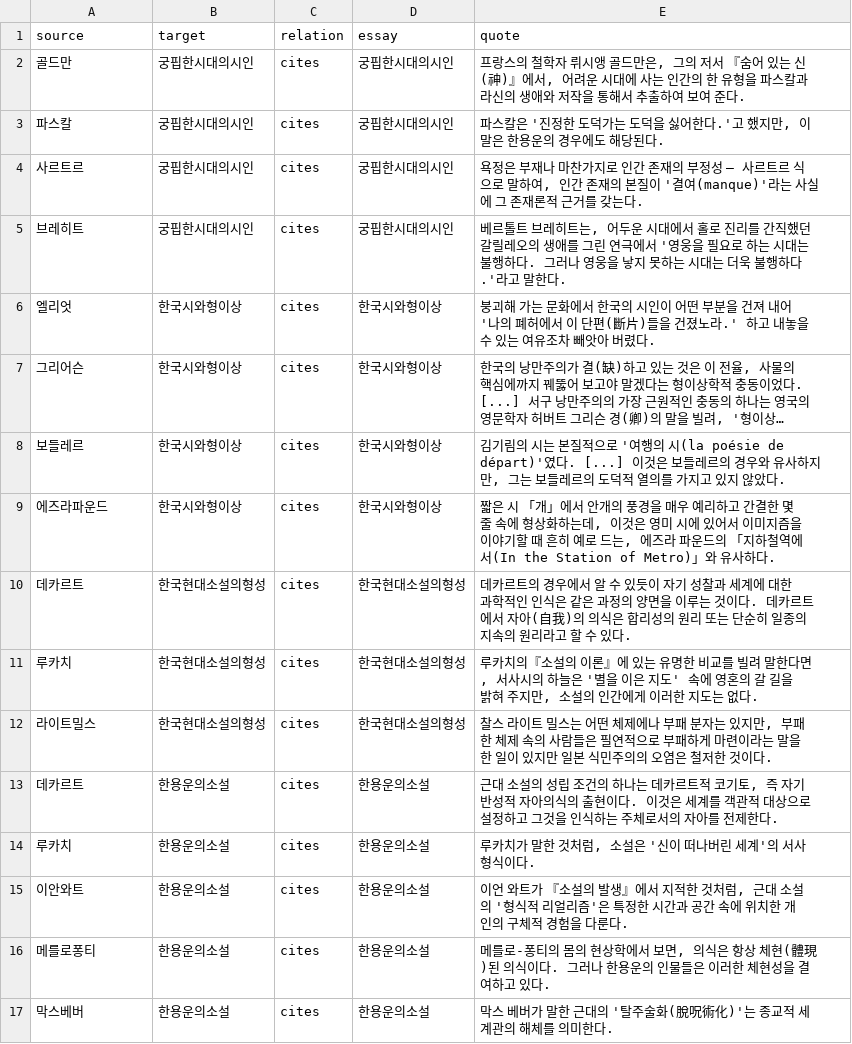
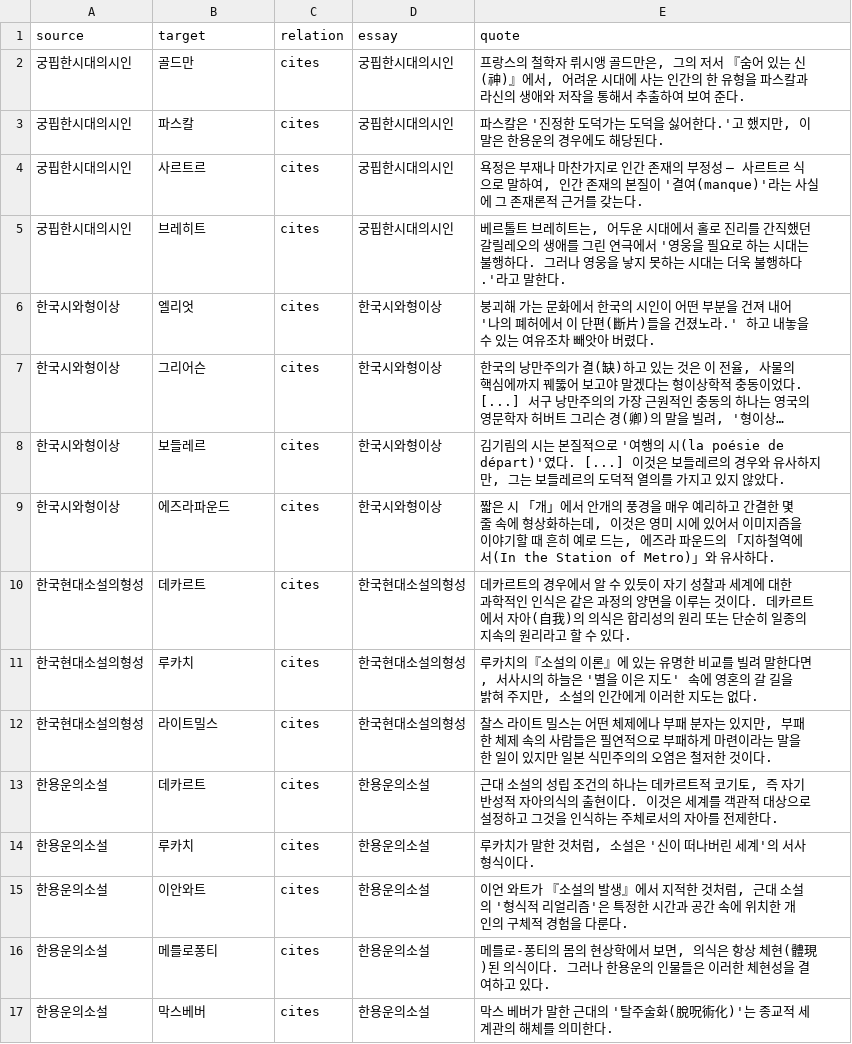
Before and after one commit to ByeongjooLee/korean-critique-schema, a CSV file: 김우창/네트워크분석 csv/network_edges_with_quotes.csv, drawn as a sheet; only a part is shown; long unchanged cells end in …; the diff covers the shown part only; the diff names each change by its address in the sheet, - before the commit and + after, or states it on an @@ line.

```diff
--- a/김우창/네트워크분석 csv/network_edges_with_quotes.csv
+++ b/김우창/네트워크분석 csv/network_edges_with_quotes.csv
-A2 (source): 골드만
+A2 (source): 궁핍한시대의시인
-B2 (target): 궁핍한시대의시인
+B2 (target): 골드만
-A3 (source): 파스칼
+A3 (source): 궁핍한시대의시인
-B3 (target): 궁핍한시대의시인
+B3 (target): 파스칼
-A4 (source): 사르트르
+A4 (source): 궁핍한시대의시인
-B4 (target): 궁핍한시대의시인
+B4 (target): 사르트르
-A5 (source): 브레히트
+A5 (source): 궁핍한시대의시인
-B5 (target): 궁핍한시대의시인
+B5 (target): 브레히트
-A6 (source): 엘리엇
+A6 (source): 한국시와형이상
-B6 (target): 한국시와형이상
+B6 (target): 엘리엇
-A7 (source): 그리어슨
+A7 (source): 한국시와형이상
-B7 (target): 한국시와형이상
+B7 (target): 그리어슨
-A8 (source): 보들레르
+A8 (source): 한국시와형이상
-B8 (target): 한국시와형이상
+B8 (target): 보들레르
-A9 (source): 에즈라파운드
+A9 (source): 한국시와형이상
-B9 (target): 한국시와형이상
+B9 (target): 에즈라파운드
-A10 (source): 데카르트
+A10 (source): 한국현대소설의형성
-B10 (target): 한국현대소설의형성
+B10 (target): 데카르트
-A11 (source): 루카치
+A11 (source): 한국현대소설의형성
-B11 (target): 한국현대소설의형성
+B11 (target): 루카치
-A12 (source): 라이트밀스
+A12 (source): 한국현대소설의형성
-B12 (target): 한국현대소설의형성
+B12 (target): 라이트밀스
-A13 (source): 데카르트
+A13 (source): 한용운의소설
-B13 (target): 한용운의소설
+B13 (target): 데카르트
-A14 (source): 루카치
+A14 (source): 한용운의소설
-B14 (target): 한용운의소설
+B14 (target): 루카치
-A15 (source): 이안와트
+A15 (source): 한용운의소설
-B15 (target): 한용운의소설
+B15 (target): 이안와트
-A16 (source): 메를로퐁티
+A16 (source): 한용운의소설
-B16 (target): 한용운의소설
+B16 (target): 메를로퐁티
-A17 (source): 막스베버
+A17 (source): 한용운의소설
-B17 (target): 한용운의소설
+B17 (target): 막스베버
```
Also changed, not shown: 90 edited cells elsewhere in this file.
